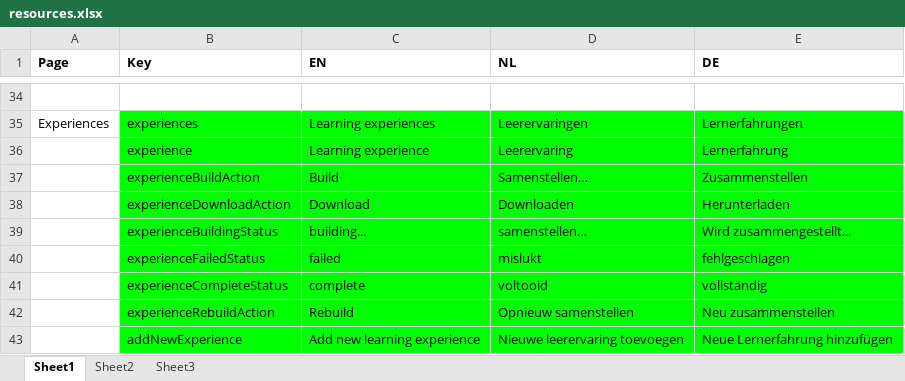
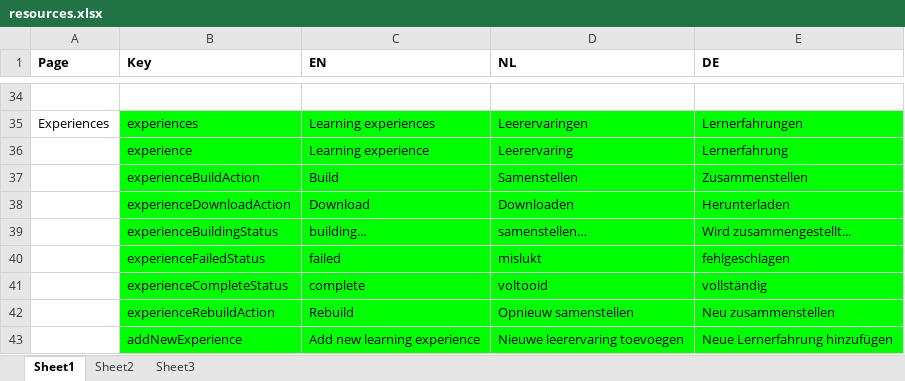
Before and after one commit to jaw4ik/assessment, an Excel workbook: sources/easygenerator.Web/App/localization/resources.xlsx, sheet Sheet1, drawn as a sheet; only a part is shown, gaps mark what is left out; values as stored, in another font and other column widths than the file's, no borders; the diff names each change by its address in the sheet, - before the commit and + after, or states it on an @@ line.

Commit message:
EWD-22401 - Rename Experiences into Learning Experiences build experience localization fix
Former-commit-id: b253835201de22de282f2050deafe21031808dbc

```diff
--- a/sources/easygenerator.Web/App/localization/resources.xlsx (sheet Sheet1)
+++ b/sources/easygenerator.Web/App/localization/resources.xlsx (sheet Sheet1)
-D37 (NL): Samenstellen…
+D37 (NL): Samenstellen
```
Also changed, not shown: 1 other file.
